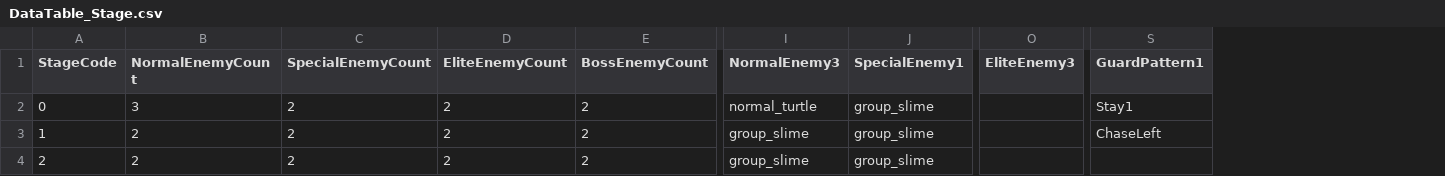
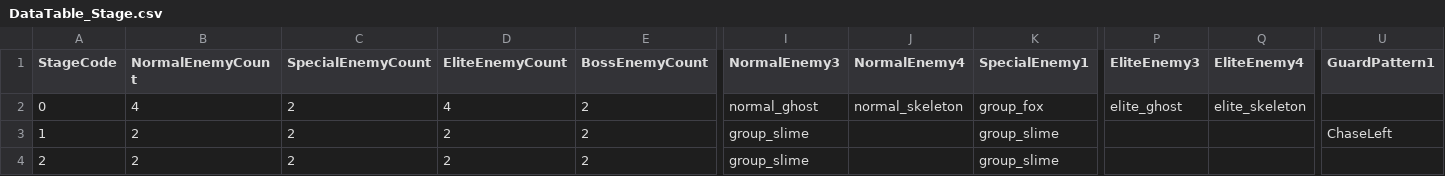
Before and after one commit to hazasue/B977012, a CSV file: Assets/Resources/Csvs/DataTable_Stage.csv, drawn as a sheet; only a part is shown, gaps mark what is left out; addresses are those after the commit; the diff names each change by its address in the sheet, - before the commit and + after, or states it on an @@ line.

```diff
--- a/Assets/Resources/Csvs/DataTable_Stage.csv
+++ b/Assets/Resources/Csvs/DataTable_Stage.csv
+column J (NormalEnemy4), row 2: normal_skeleton
+column Q (EliteEnemy4), row 2: elite_skeleton
-B2 (NormalEnemyCount): 3
+B2 (NormalEnemyCount): 4
-D2 (EliteEnemyCount): 2
+D2 (EliteEnemyCount): 4
-I2 (NormalEnemy3): normal_turtle
+I2 (NormalEnemy3): normal_ghost
-K2 (SpecialEnemy1): group_slime
+K2 (SpecialEnemy1): group_fox
-P2 (EliteEnemy3): (empty)
+P2 (EliteEnemy3): elite_ghost
-U2 (GuardPattern1): Stay1
+U2 (GuardPattern1): (empty)
```
Also changed, not shown: Assets/Resources/Csvs/DataTable_Enemy.csv, Assets/Resources/Csvs/DataTable_Weapon.csv, 3 other files.
